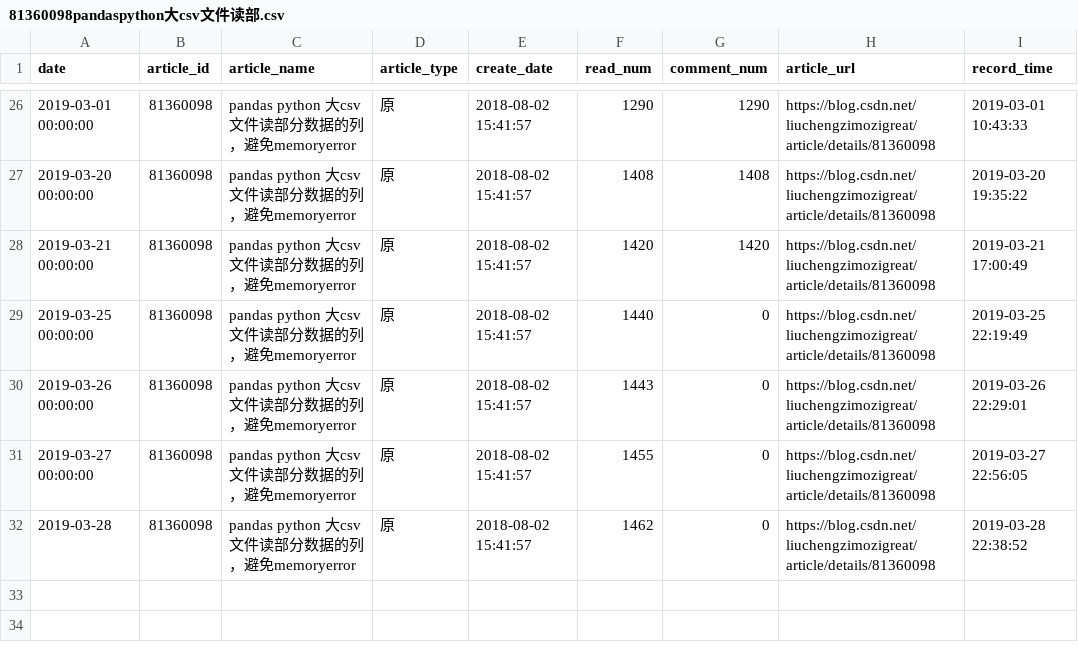
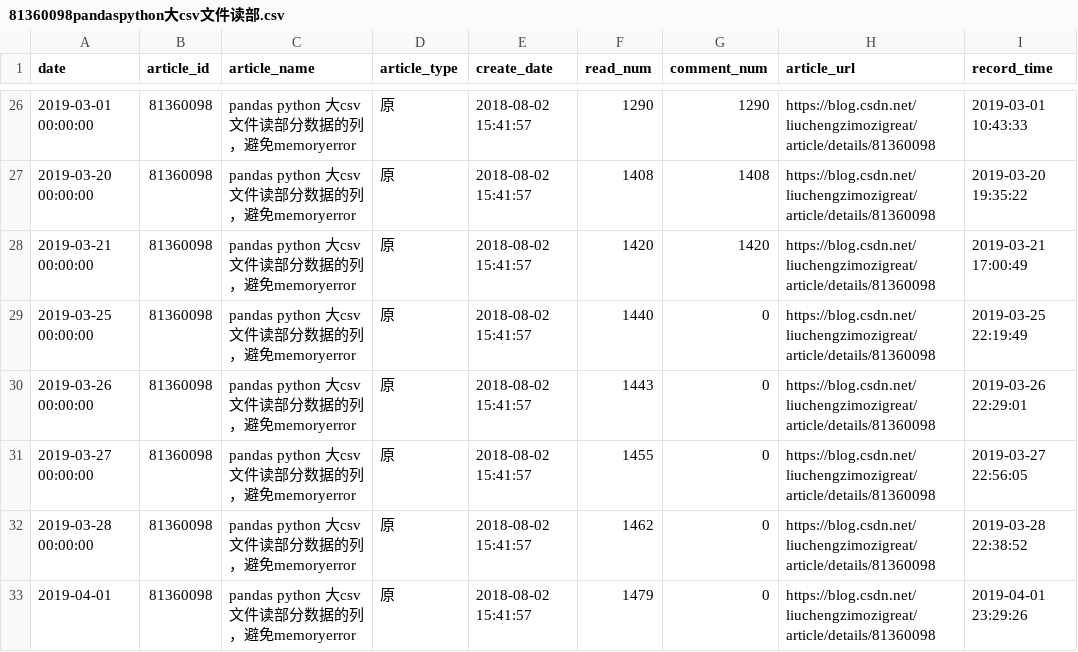
Before and after one commit to liuchengzimozigreat/learining_scraping, a CSV file: my_blog_info/81360098pandaspython大csv文件读部.csv, drawn as a sheet; only a part is shown, gaps mark what is left out.

```diff
--- a/my_blog_info/81360098pandaspython大csv文件读部.csv
+++ b/my_blog_info/81360098pandaspython大csv文件读部.csv
@@ -31,2 +31,3 @@
 2019-03-27 00:00:00,81360098,pandas python 大csv文件读部分数据的列，避免memoryerror,原,2018-08-02 15:41:57,1455,0,https://blog.csdn.net/liuchengzimozigreat/article/details/81360098,2019-03-27 22:56:05
-2019-03-28,81360098,pandas python 大csv文件读部分数据的列，避免memoryerror,原,2018-08-02 15:41:57,1462,0,https://blog.csdn.net/liuchengzimozigreat/article/details/81360098,2019-03-28 22:38:52
+2019-03-28 00:00:00,81360098,pandas python 大csv文件读部分数据的列，避免memoryerror,原,2018-08-02 15:41:57,1462,0,https://blog.csdn.net/liuchengzimozigreat/article/details/81360098,2019-03-28 22:38:52
+2019-04-01,81360098,pandas python 大csv文件读部分数据的列，避免memoryerror,原,2018-08-02 15:41:57,1479,0,https://blog.csdn.net/liuchengzimozigreat/article/details/81360098,2019-04-01 23:29:26
```
Also changed, not shown: my_blog_info/82348651ValueErrorFormatjpgi.csv, my_blog_info/82349689python画大量子图报错.csv, 41 other files.
